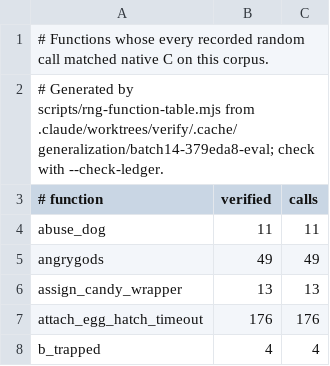
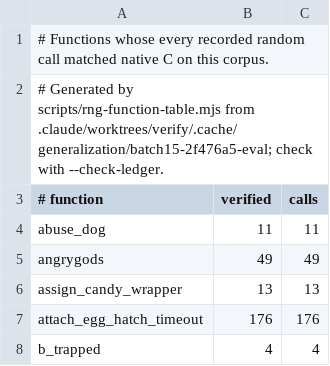
Before and after one commit to daoa0601/teleport-contest, a TSV file: docs/ledger/eval-rng.tsv, drawn as a sheet; only a part is shown.

```diff
--- a/docs/ledger/eval-rng.tsv
+++ b/docs/ledger/eval-rng.tsv
@@ -1,3 +1,3 @@
 # Functions whose every recorded random call matched native C on this corpus.
-# Generated by scripts/rng-function-table.mjs from .claude/worktrees/verify/.cache/generalization/batch14-379eda8-eval; check with --check-ledger.
+# Generated by scripts/rng-function-table.mjs from .claude/worktrees/verify/.cache/generalization/batch15-2f476a5-eval; check with --check-ledger.
 # function	verified	calls
```
Also changed, not shown: docs/ledger/public-rng.tsv, 1 other file.
